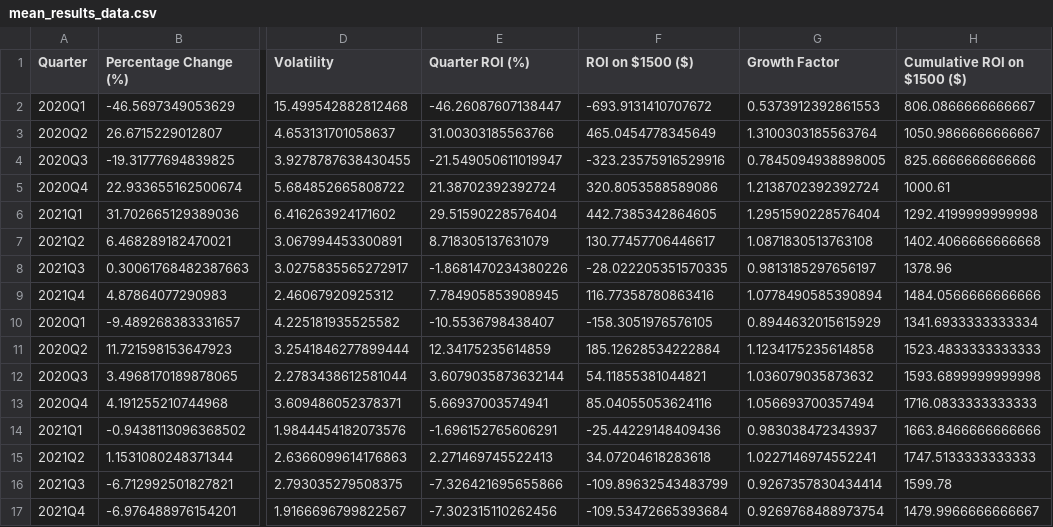
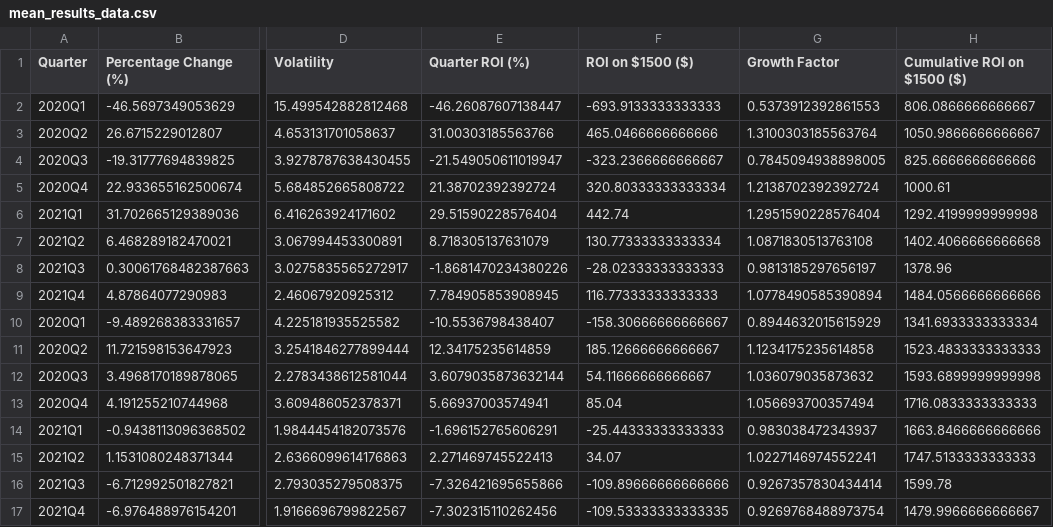
Before and after one commit to juanbracho/UT_Module16, a CSV file: data/outputs/mean_results_data.csv, drawn as a sheet; only a part is shown, gaps mark what is left out; the diff names each change by its address in the sheet, - before the commit and + after, or states it on an @@ line.

```diff
--- a/data/outputs/mean_results_data.csv
+++ b/data/outputs/mean_results_data.csv
-F2 (ROI on $1500 ($)): -693.9131410707672
+F2 (ROI on $1500 ($)): -693.9133333333333
-F3 (ROI on $1500 ($)): 465.0454778345649
+F3 (ROI on $1500 ($)): 465.0466666666666
-F4 (ROI on $1500 ($)): -323.23575916529916
+F4 (ROI on $1500 ($)): -323.2366666666667
-F5 (ROI on $1500 ($)): 320.8053588589086
+F5 (ROI on $1500 ($)): 320.80333333333334
-F6 (ROI on $1500 ($)): 442.7385342864605
+F6 (ROI on $1500 ($)): 442.74
-F7 (ROI on $1500 ($)): 130.77457706446617
+F7 (ROI on $1500 ($)): 130.77333333333334
-F8 (ROI on $1500 ($)): -28.022205351570335
+F8 (ROI on $1500 ($)): -28.02333333333333
-F9 (ROI on $1500 ($)): 116.77358780863416
+F9 (ROI on $1500 ($)): 116.77333333333333
-F10 (ROI on $1500 ($)): -158.3051976576105
+F10 (ROI on $1500 ($)): -158.30666666666667
-F11 (ROI on $1500 ($)): 185.12628534222884
+F11 (ROI on $1500 ($)): 185.12666666666667
-F12 (ROI on $1500 ($)): 54.11855381044821
+F12 (ROI on $1500 ($)): 54.11666666666667
-F13 (ROI on $1500 ($)): 85.04055053624116
+F13 (ROI on $1500 ($)): 85.04
-F14 (ROI on $1500 ($)): -25.44229148409436
+F14 (ROI on $1500 ($)): -25.44333333333333
-F15 (ROI on $1500 ($)): 34.07204618283618
+F15 (ROI on $1500 ($)): 34.07
-F16 (ROI on $1500 ($)): -109.89632543483799
+F16 (ROI on $1500 ($)): -109.89666666666666
-F17 (ROI on $1500 ($)): -109.53472665393684
+F17 (ROI on $1500 ($)): -109.53333333333335
```
Also changed, not shown: data/outputs/combined_filtered_data.csv, data/outputs/combined_results.csv, 22 other files.
